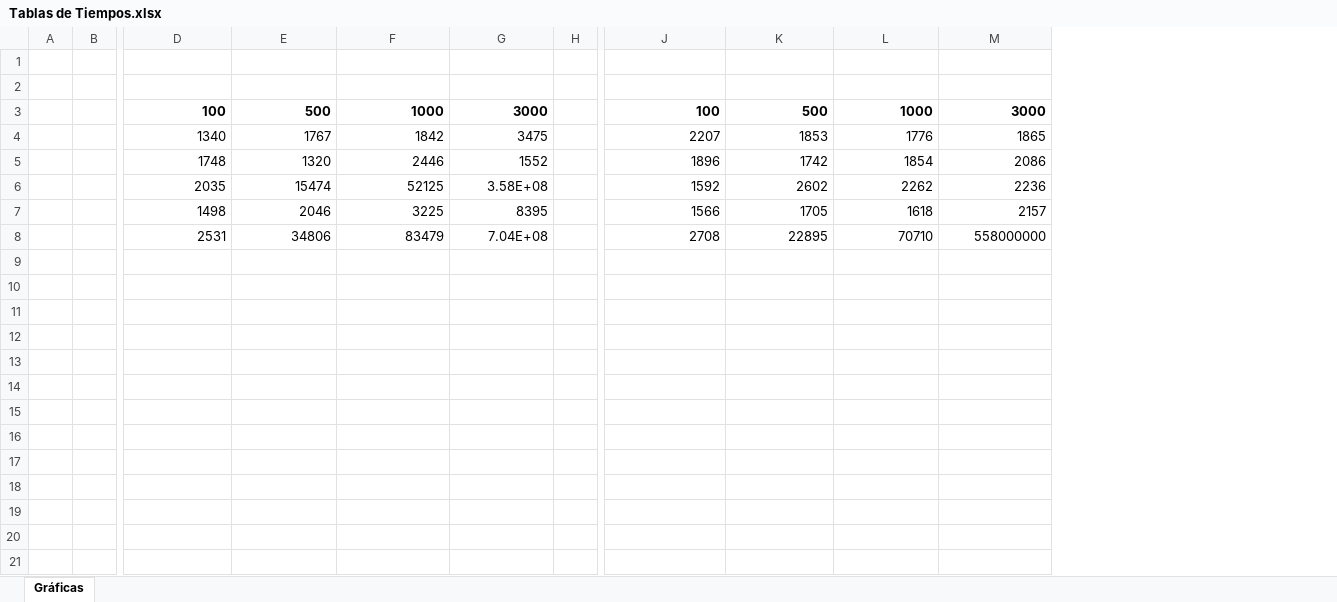
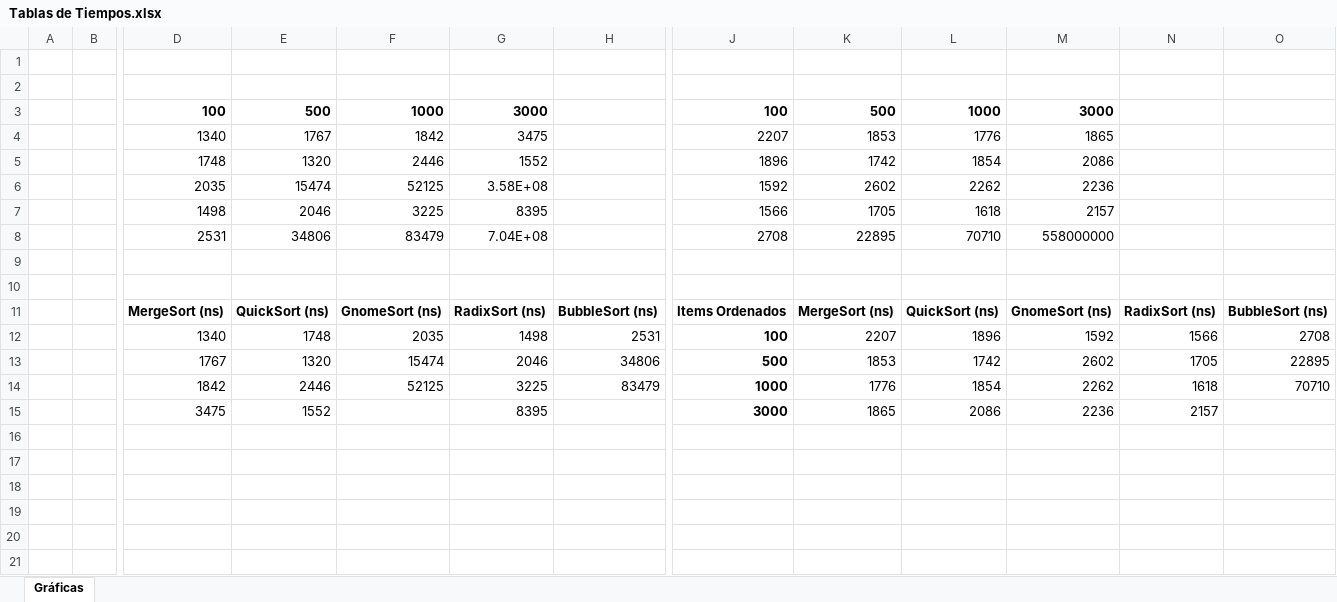
Before and after one commit to rey20074/HdT3, an Excel workbook: JProfiler/Tablas de Tiempos.xlsx, sheet Gráficas, drawn as a sheet; only a part is shown, gaps mark what is left out; values as stored, in another font and other column widths than the file's, no borders; charts and pictures not drawn; removed rows and columns are numbered as before the commit, all else as after; rows hold the shown columns only; the diff covers the shown part only; the diff names each change by its address in the sheet, - before the commit and + after, or states it on an @@ line.

Commit message:
Gráficas de comparación

```diff
--- a/JProfiler/Tablas de Tiempos.xlsx (sheet Gráficas)
+++ b/JProfiler/Tablas de Tiempos.xlsx (sheet Gráficas)
-column H, empty
+column H, empty
+column N, empty
+column O, empty
+row 9: (empty)
+row 10: (empty)
+row 11:  |  | MergeSort (ns) | QuickSort (ns) | GnomeSort (ns) | RadixSort (ns) | BubbleSort (ns) | Items Ordenados | MergeSort (ns) | QuickSort (ns) | GnomeSort (ns) | RadixSort (ns) | BubbleSort (ns)
+row 12:  |  | 1340 | 1748 | 2035 | 1498 | 2531 | 100 | 2207 | 1896 | 1592 | 1566 | 2708
+row 13:  |  | 1767 | 1320 | 15474 | 2046 | 34806 | 500 | 1853 | 1742 | 2602 | 1705 | 22895
+row 14:  |  | 1842 | 2446 | 52125 | 3225 | 83479 | 1000 | 1776 | 1854 | 2262 | 1618 | 70710
+row 15:  |  | 3475 | 1552 |  | 8395 |  | 3000 | 1865 | 2086 | 2236 | 2157
+row 16: (empty)
+row 17: (empty)
+row 18: (empty)
+row 19: (empty)
+row 20: (empty)
+row 21: (empty)
```
Also changed, not shown: 25 added rows elsewhere in this sheet, charts or pictures, 2 other files.
